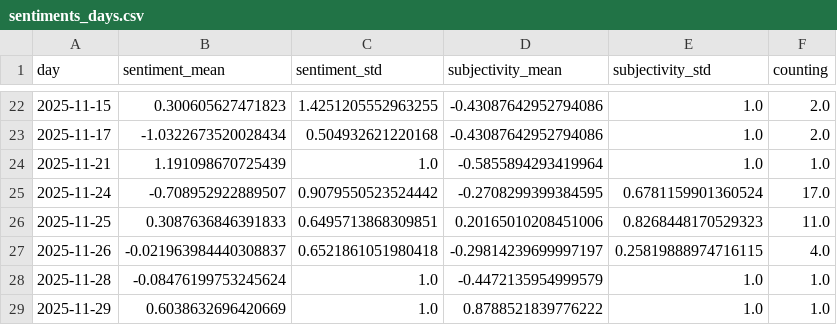
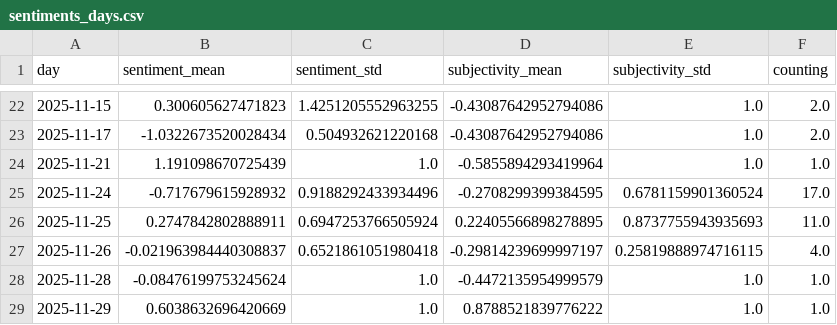
Before and after one commit to friedhumb-news/thunderstormIsComing, a CSV file: csv/sentiments_days.csv, drawn as a sheet; only a part is shown, gaps mark what is left out; the diff covers the shown part only.

```diff
--- a/csv/sentiments_days.csv
+++ b/csv/sentiments_days.csv
@@ -24,4 +24,4 @@ day,sentiment_mean,sentiment_std,subjectivity_mean,subjectivity_std,counting
 2025-11-21,1.191098670725439,1.0,-0.5855894293419964,1.0,1.0
-2025-11-24,-0.708952922889507,0.9079550523524442,-0.2708299399384595,0.6781159901360524,17.0
-2025-11-25,0.3087636846391833,0.6495713868309851,0.20165010208451006,0.8268448170529323,11.0
+2025-11-24,-0.717679615928932,0.9188292433934496,-0.2708299399384595,0.6781159901360524,17.0
+2025-11-25,0.2747842802888911,0.6947253766505924,0.22405566898278895,0.8737755943935693,11.0
 2025-11-26,-0.021963984440308837,0.6521861051980418,-0.29814239699997197,0.25819888974716115,4.0
```
Also changed, not shown: 3 added rows and 16 edited cells elsewhere in this file, csv/sentiments_domains.csv, csv/sentiments_locations.csv, 7 other files.
